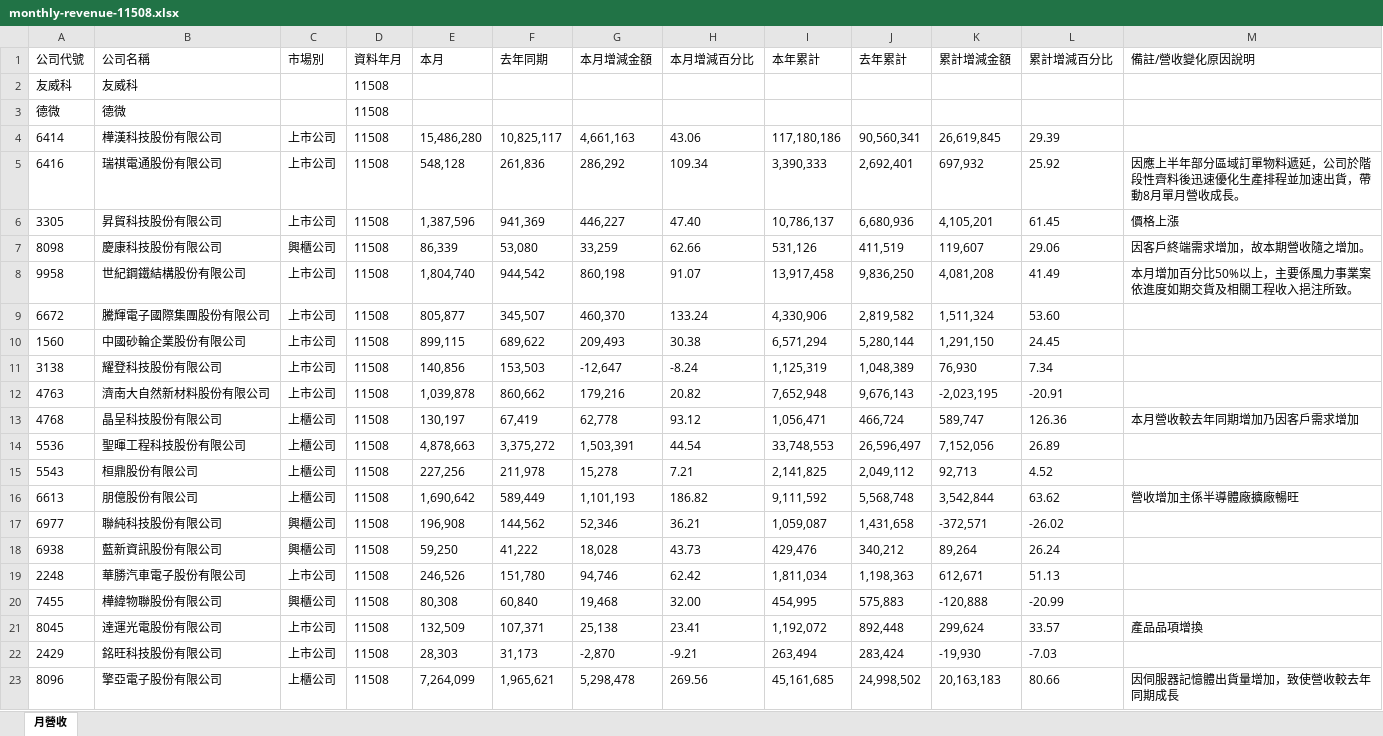
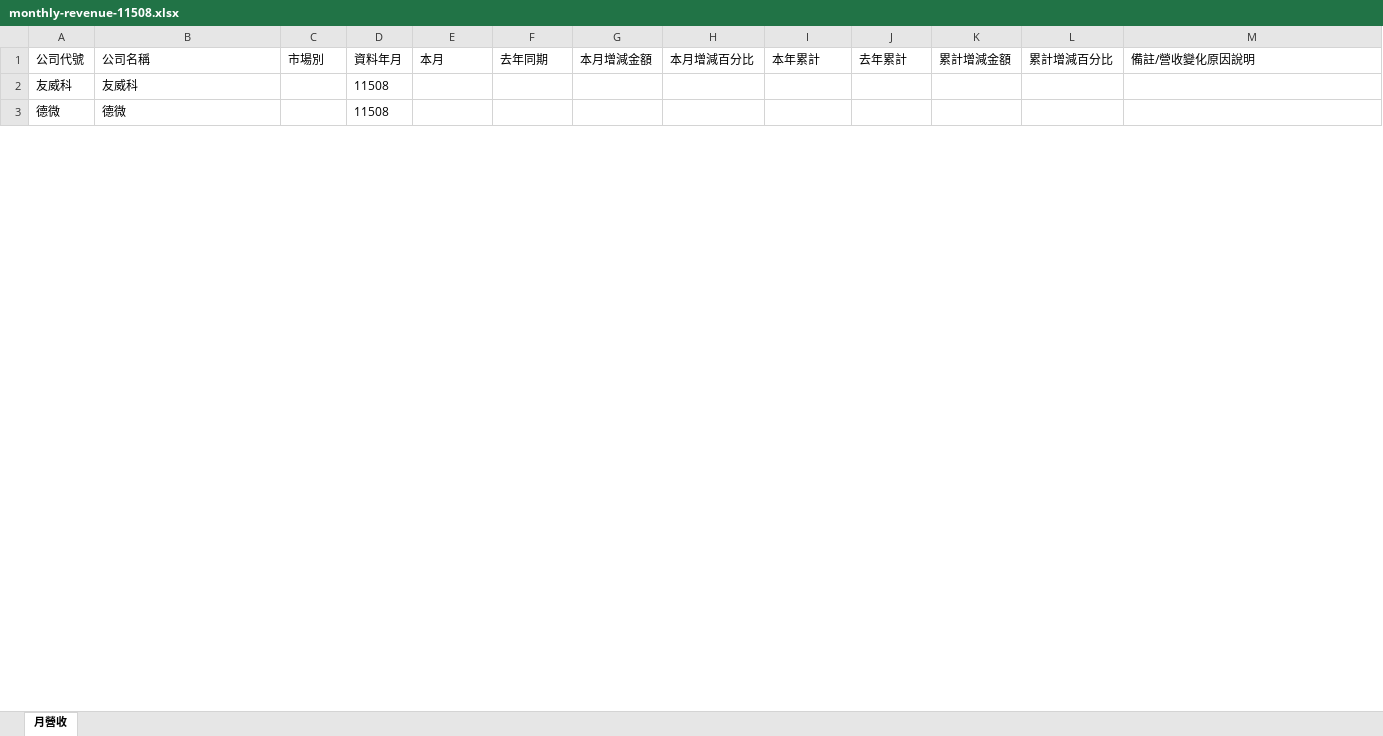
Before and after one commit to ibfs-automation/stock-revenue-tracker, an Excel workbook: public/data/monthly-revenue-11508.xlsx, sheet 月營收, drawn as a sheet; only a part is shown; values as stored, in another font and other column widths than the file's, no borders; removed rows and columns are numbered as before the commit, all else as after; the diff covers the shown part only; the diff names each change by its address in the sheet, - before the commit and + after, or states it on an @@ line.

```diff
--- a/public/data/monthly-revenue-11508.xlsx (sheet 月營收)
+++ b/public/data/monthly-revenue-11508.xlsx (sheet 月營收)
-row 4: 6414 | 樺漢科技股份有限公司 | 上市公司 | 11508 | 15,486,280 | 10,825,117 | 4,661,163 | 43.06 | 117,180,186 | 90,560,341 | 26,619,845 | 29.39
-row 5: 6416 | 瑞祺電通股份有限公司 | 上市公司 | 11508 | 548,128 | 261,836 | 286,292 | 109.34 | 3,390,333 | 2,692,401 | 697,932 | 25.92 | 因應上半年部分區域訂單物料遞延，公司於階段性齊料後迅速優化生產排程並加速出貨，帶動8月單月營收成長。
-row 6: 3305 | 昇貿科技股份有限公司 | 上市公司 | 11508 | 1,387,596 | 941,369 | 446,227 | 47.40 | 10,786,137 | 6,680,936 | 4,105,201 | 61.45 | 價格上漲
-row 7: 8098 | 慶康科技股份有限公司 | 興櫃公司 | 11508 | 86,339 | 53,080 | 33,259 | 62.66 | 531,126 | 411,519 | 119,607 | 29.06 | 因客戶終端需求增加，故本期營收隨之增加。
-row 8: 9958 | 世紀鋼鐵結構股份有限公司 | 上市公司 | 11508 | 1,804,740 | 944,542 | 860,198 | 91.07 | 13,917,458 | 9,836,250 | 4,081,208 | 41.49 | 本月增加百分比50%以上，主要係風力事業案依進度如期交貨及相關工程收入挹注所致。
-row 9: 6672 | 騰輝電子國際集團股份有限公司 | 上市公司 | 11508 | 805,877 | 345,507 | 460,370 | 133.24 | 4,330,906 | 2,819,582 | 1,511,324 | 53.60
-row 10: 1560 | 中國砂輪企業股份有限公司 | 上市公司 | 11508 | 899,115 | 689,622 | 209,493 | 30.38 | 6,571,294 | 5,280,144 | 1,291,150 | 24.45
-row 11: 3138 | 耀登科技股份有限公司 | 上市公司 | 11508 | 140,856 | 153,503 | -12,647 | -8.24 | 1,125,319 | 1,048,389 | 76,930 | 7.34
-row 12: 4763 | 濟南大自然新材料股份有限公司 | 上市公司 | 11508 | 1,039,878 | 860,662 | 179,216 | 20.82 | 7,652,948 | 9,676,143 | -2,023,195 | -20.91
-row 13: 4768 | 晶呈科技股份有限公司 | 上櫃公司 | 11508 | 130,197 | 67,419 | 62,778 | 93.12 | 1,056,471 | 466,724 | 589,747 | 126.36 | 本月營收較去年同期增加乃因客戶需求增加
-row 14: 5536 | 聖暉工程科技股份有限公司 | 上櫃公司 | 11508 | 4,878,663 | 3,375,272 | 1,503,391 | 44.54 | 33,748,553 | 26,596,497 | 7,152,056 | 26.89
-row 15: 5543 | 桓鼎股份有限公司 | 上櫃公司 | 11508 | 227,256 | 211,978 | 15,278 | 7.21 | 2,141,825 | 2,049,112 | 92,713 | 4.52
-row 16: 6613 | 朋億股份有限公司 | 上櫃公司 | 11508 | 1,690,642 | 589,449 | 1,101,193 | 186.82 | 9,111,592 | 5,568,748 | 3,542,844 | 63.62 | 營收增加主係半導體廠擴廠暢旺
-row 17: 6977 | 聯純科技股份有限公司 | 興櫃公司 | 11508 | 196,908 | 144,562 | 52,346 | 36.21 | 1,059,087 | 1,431,658 | -372,571 | -26.02
-row 18: 6938 | 藍新資訊股份有限公司 | 興櫃公司 | 11508 | 59,250 | 41,222 | 18,028 | 43.73 | 429,476 | 340,212 | 89,264 | 26.24
-row 19: 2248 | 華勝汽車電子股份有限公司 | 上市公司 | 11508 | 246,526 | 151,780 | 94,746 | 62.42 | 1,811,034 | 1,198,363 | 612,671 | 51.13
-row 20: 7455 | 樺緯物聯股份有限公司 | 興櫃公司 | 11508 | 80,308 | 60,840 | 19,468 | 32.00 | 454,995 | 575,883 | -120,888 | -20.99
-row 21: 8045 | 達運光電股份有限公司 | 上市公司 | 11508 | 132,509 | 107,371 | 25,138 | 23.41 | 1,192,072 | 892,448 | 299,624 | 33.57 | 產品品項增換
-row 22: 2429 | 銘旺科技股份有限公司 | 上市公司 | 11508 | 28,303 | 31,173 | -2,870 | -9.21 | 263,494 | 283,424 | -19,930 | -7.03
-row 23: 8096 | 擎亞電子股份有限公司 | 上櫃公司 | 11508 | 7,264,099 | 1,965,621 | 5,298,478 | 269.56 | 45,161,685 | 24,998,502 | 20,163,183 | 80.66 | 因伺服器記憶體出貨量增加，致使營收較去年同期成長
```
Also changed, not shown: 23 added rows, 3 removed rows and 33 edited cells elsewhere in this sheet, 1 other file.
